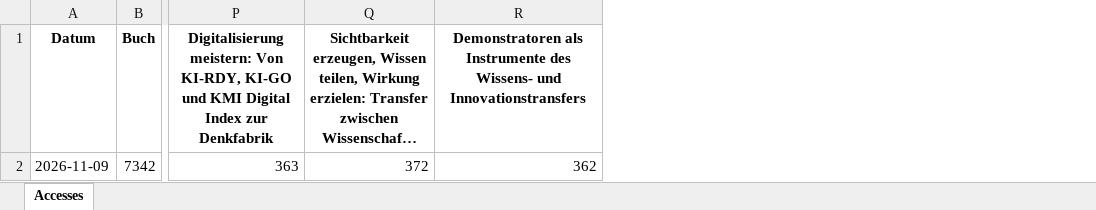
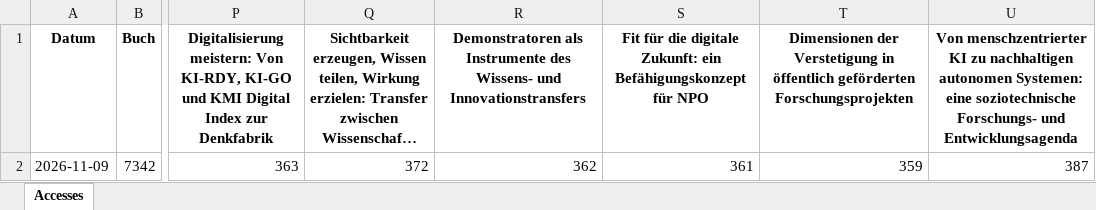
Before and after one commit to joergschlie/bookstats, an Excel workbook: book_stats.xlsx, sheet Accesses, drawn as a sheet; only a part is shown, gaps mark what is left out; long unchanged cells end in …; values as stored, in another font and other column widths than the file's, no borders; the diff names each change by its address in the sheet, - before the commit and + after, or states it on an @@ line.

```diff
--- a/book_stats.xlsx (sheet Accesses)
+++ b/book_stats.xlsx (sheet Accesses)
+column S, rows 1-2: Fit für die digitale Zukunft: ein Befähigungskonzept für NPO | 361
+column T, rows 1-2: Dimensionen der Verstetigung in öffentlich geförderten Forschungsprojekten | 359
+column U, rows 1-2: Von menschzentrierter KI zu nachhaltigen autonomen Systemen: eine soziotechnische Forschungs- und Entwicklungsagenda | 387
```
Also changed, not shown: 2 other files.
